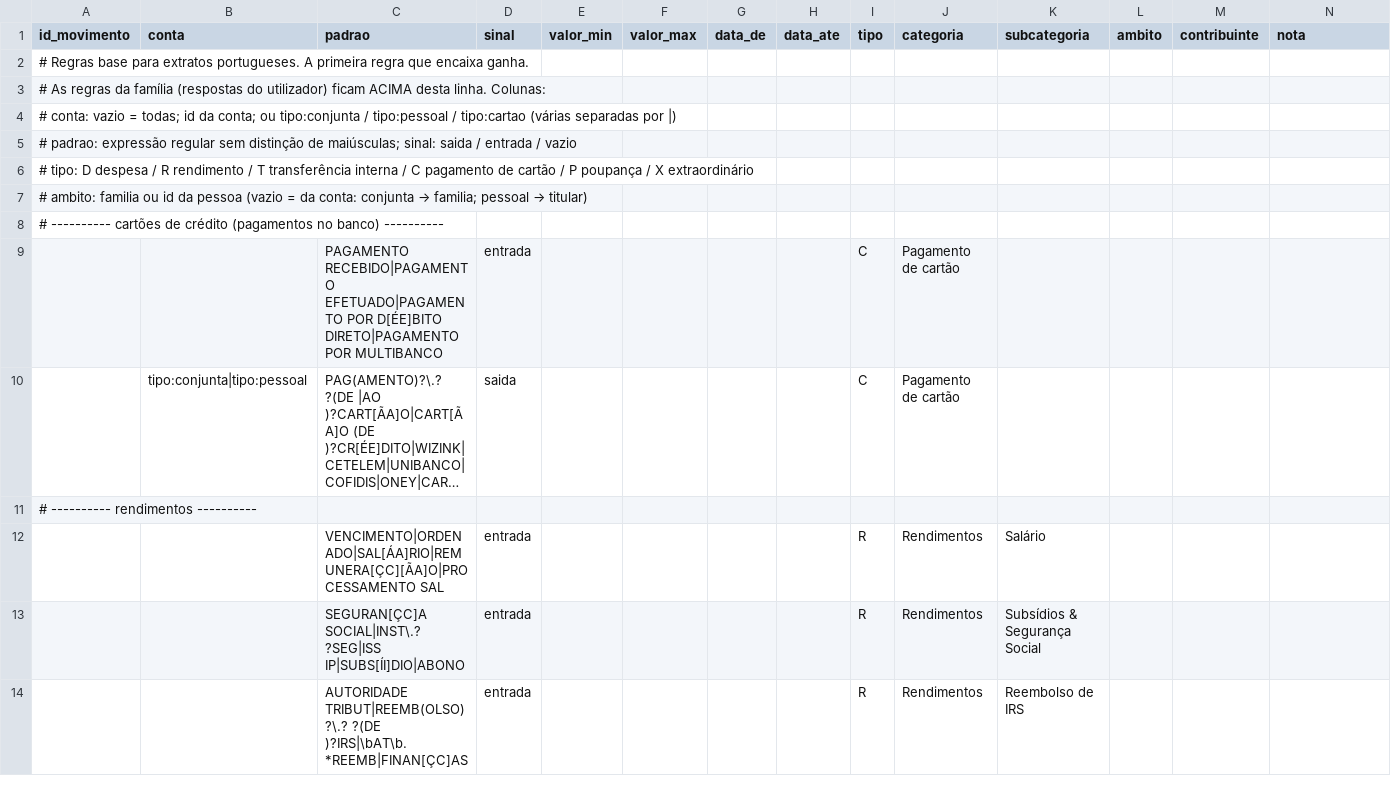
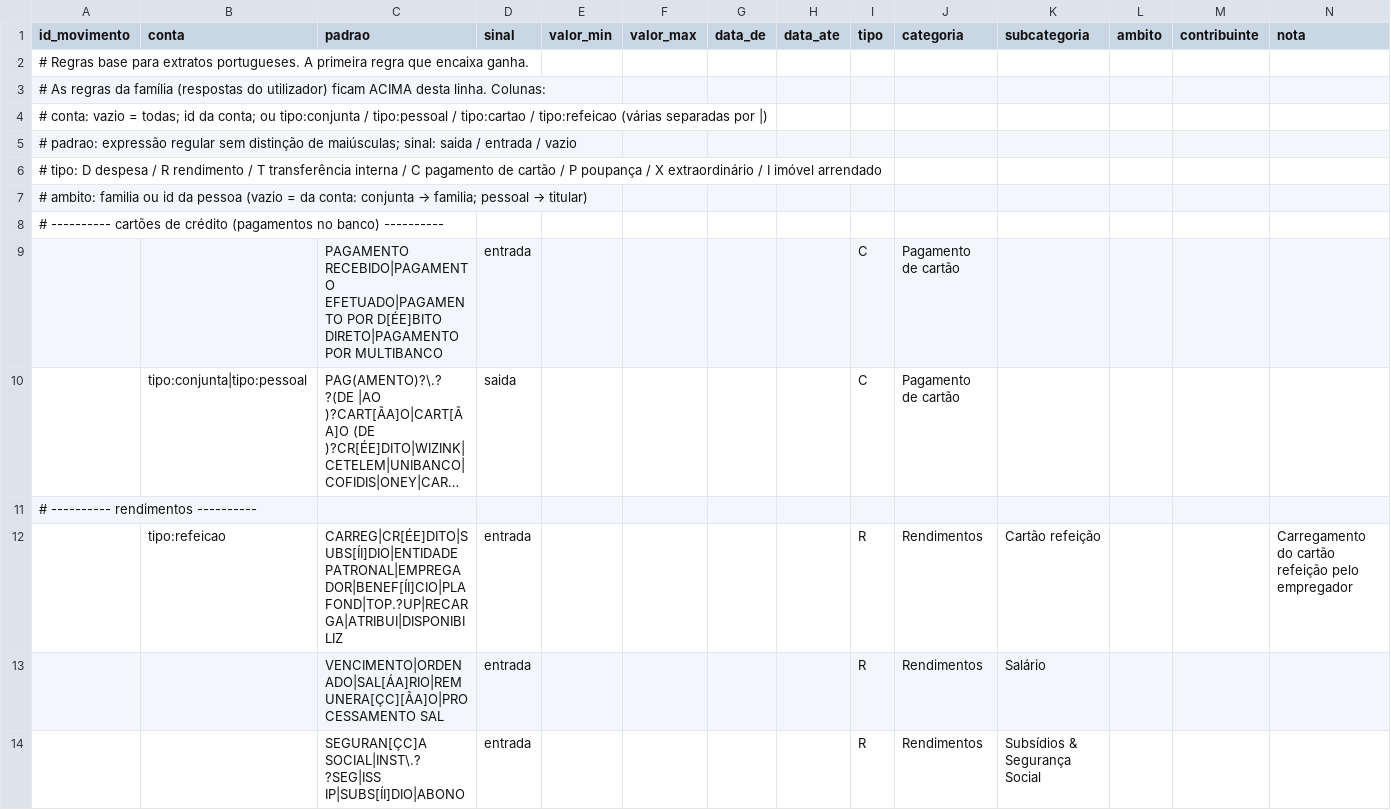
Before and after one commit to manfaria/orcamento-familiar, a CSV file: assets/regras_base.csv, drawn as a sheet; only a part is shown; the shorter side is filled out with more unchanged rows; long unchanged cells end in ….

```diff
--- a/assets/regras_base.csv
+++ b/assets/regras_base.csv
@@ -3,5 +3,5 @@ id_movimento,conta,padrao,sinal,valor_min,valor_max,data_de,data_ate,tipo,catego
 # As regras da família (respostas do utilizador) ficam ACIMA desta linha. Colunas:,,,,,,,,,,,,,
-# conta: vazio = todas; id da conta; ou tipo:conjunta / tipo:pessoal / tipo:cartao (várias separadas por |),,,,,,,,,,,,,
+# conta: vazio = todas; id da conta; ou tipo:conjunta / tipo:pessoal / tipo:cartao / tipo:refeicao (várias separadas por |),,,,,,,,,,,,,
 # padrao: expressão regular sem distinção de maiúsculas; sinal: saida / entrada / vazio,,,,,,,,,,,,,
-# tipo: D despesa / R rendimento / T transferência interna / C pagamento de cartão / P poupança / X extraordinário,,,,,,,,,,,,,
+# tipo: D despesa / R rendimento / T transferência interna / C pagamento de cartão / P poupança / X extraordinário / I imóvel arrendado,,,,,,,,,,,,,
 # ambito: familia ou id da pessoa (vazio = da conta: conjunta → familia; pessoal → titular),,,,,,,,,,,,,
@@ -11,2 +11,3 @@ id_movimento,conta,padrao,sinal,valor_min,valor_max,data_de,data_ate,tipo,catego
 # ---------- rendimentos ----------,,,,,,,,,,,,,
+,tipo:refeicao,CARREG|CR[ÉE]DITO|SUBS[ÍI]DIO|ENTIDADE PATRONAL|EMPREGADOR|BENEF[ÍI]CIO|PLAFOND|TOP.?UP|RECARGA|ATRIBUI|DISPONIBILIZ,entrada,,,,,R,Rendimentos,Cartão refeição,,,Carregamento do cartão refeição pelo empregador
 ,,VENCIMENTO|ORDENADO|SAL[ÁA]RIO|REMUNERA[ÇC][ÃA]O|PROCESSAMENTO SAL,entrada,,,,,R,Rendimentos,Salário,,,
```
Also changed, not shown: 15 other files.
